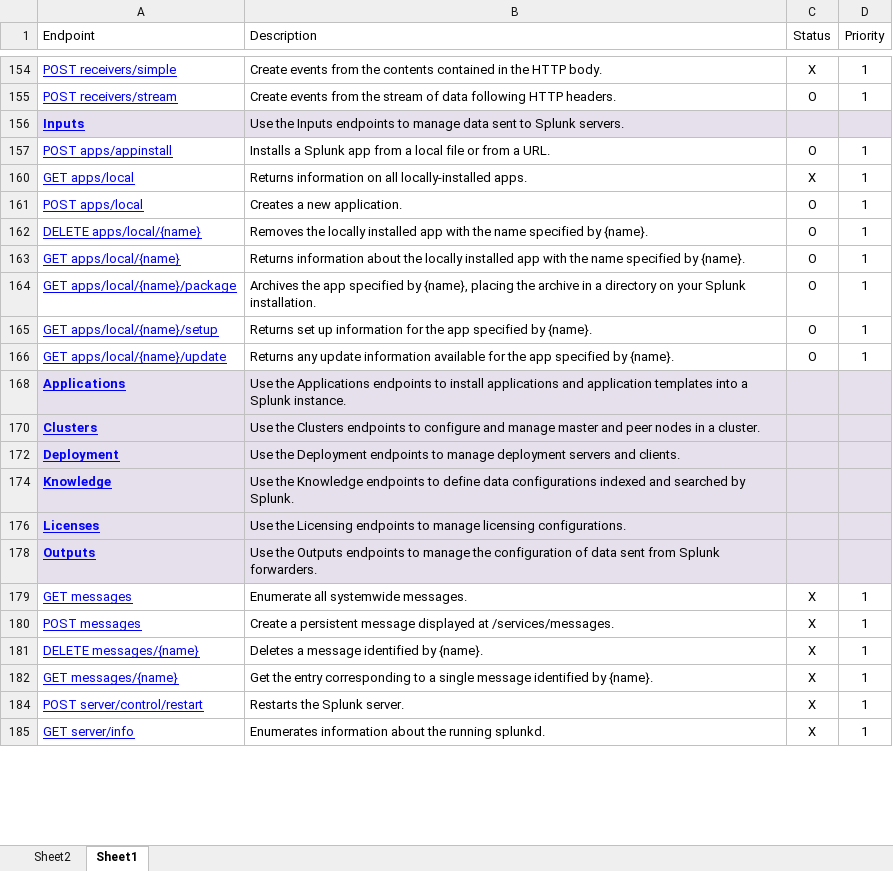
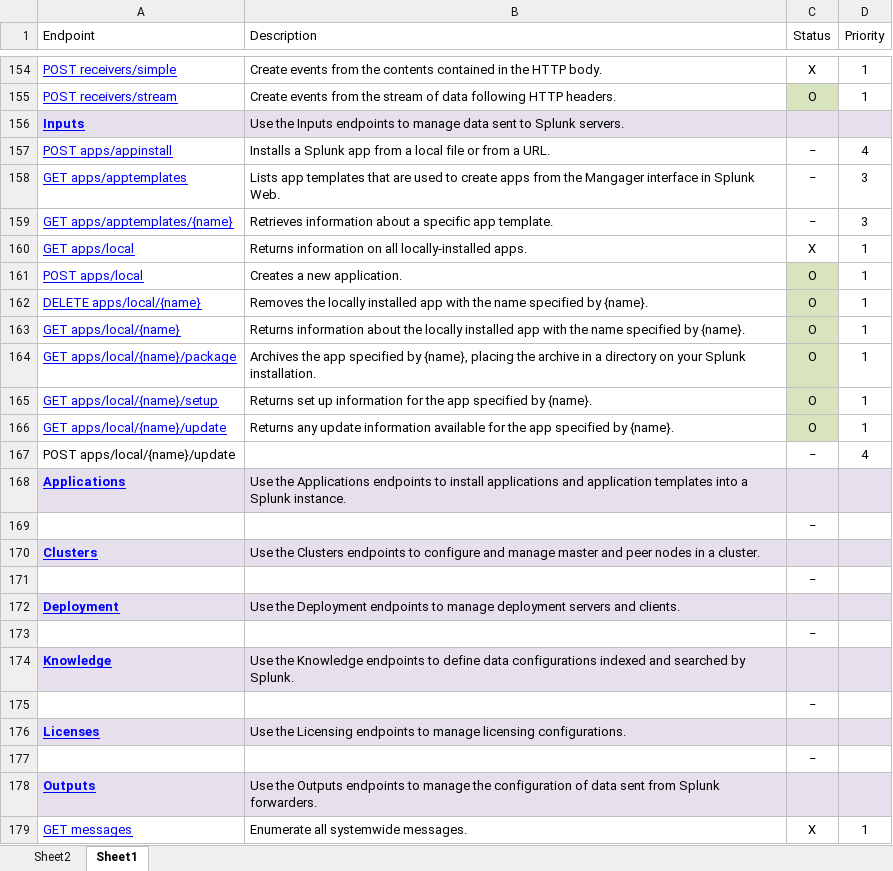
Before and after one commit to splunk/splunk-sdk-csharp-pcl, an Excel workbook: docs/REST API coverage.xlsx, sheet Sheet1, drawn as a sheet; only a part is shown, gaps mark what is left out; the shorter side is filled out with more unchanged rows; values as stored, in another font and other column widths than the file's, no borders; table styles not drawn; the diff covers the shown part only; the diff names each change by its address in the sheet, - before the commit and + after, or states it on an @@ line.

Commit message:
REST API coverage update
Signed-off-by: David Noble <dnoble@splunk.com>

```diff
--- a/docs/REST API coverage.xlsx (sheet Sheet1)
+++ b/docs/REST API coverage.xlsx (sheet Sheet1)
-C155 fill: none
+C155 fill: #D7E4BD
-C157 (Status): O
+C157 (Status): −
-D157 (Priority): 1
+D157 (Priority): 4
@@ row 158 unhidden: GET apps/apptemplates | Lists app templates that are used to create apps from the Mangager interface in Splunk Web. | − | 3 @@
@@ row 159 unhidden: GET apps/apptemplates/{name} | Retrieves information about a specific app template. | − | 3 @@
-C161:C166 fill: none
+C161:C166 fill: #D7E4BD
@@ row 167 unhidden: POST apps/local/{name}/update |  | − | 4 @@
@@ row 169 unhidden:  |  | − @@
@@ row 171 unhidden:  |  | − @@
@@ row 173 unhidden:  |  | − @@
@@ row 175 unhidden:  |  | − @@
@@ row 177 unhidden:  |  | − @@
```
Also changed, not shown: 1 added row, 1 removed row, 110 hidden or unhidden rows and 9 edited cells elsewhere in this sheet.
